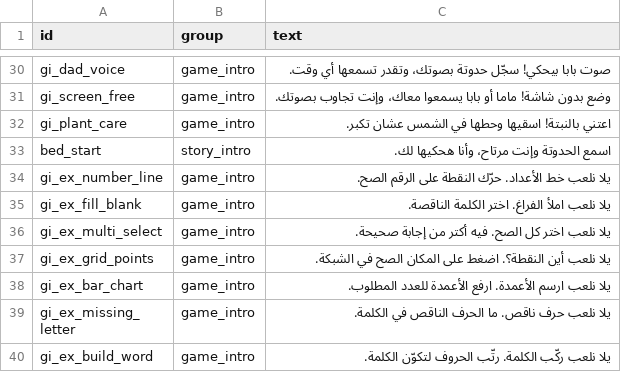
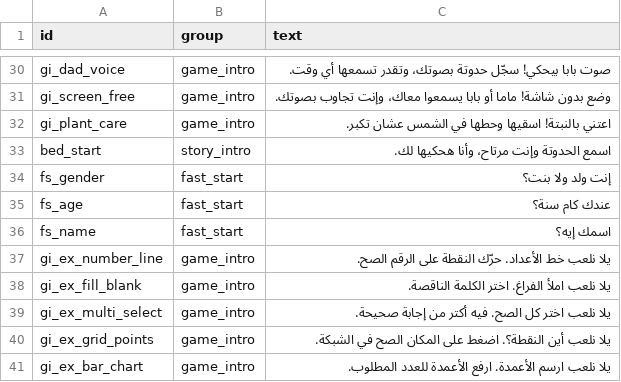
Before and after one commit to tlhat/newwithclude033, a CSV file: tools/guide_manifest.csv, drawn as a sheet; only a part is shown, gaps mark what is left out; the shorter side is filled out with more unchanged rows.

Commit message:
Fast start: parent sets PIN only; child greeting, first game, light name/age questions

```diff
--- a/tools/guide_manifest.csv
+++ b/tools/guide_manifest.csv
@@ -33,2 +33,5 @@ gi_plant_care,game_intro,اعتني بالنبتة! اسقيها وحطها في
 bed_start,story_intro,اسمع الحدوتة وإنت مرتاح، وأنا هحكيها لك.
+fs_gender,fast_start,إنت ولد ولا بنت؟
+fs_age,fast_start,عندك كام سنة؟
+fs_name,fast_start,اسمك إيه؟
 gi_ex_number_line,game_intro,يلا نلعب خط الأعداد. حرّك النقطة على الرقم الصح.
```
Also changed, not shown: 8 other files.
